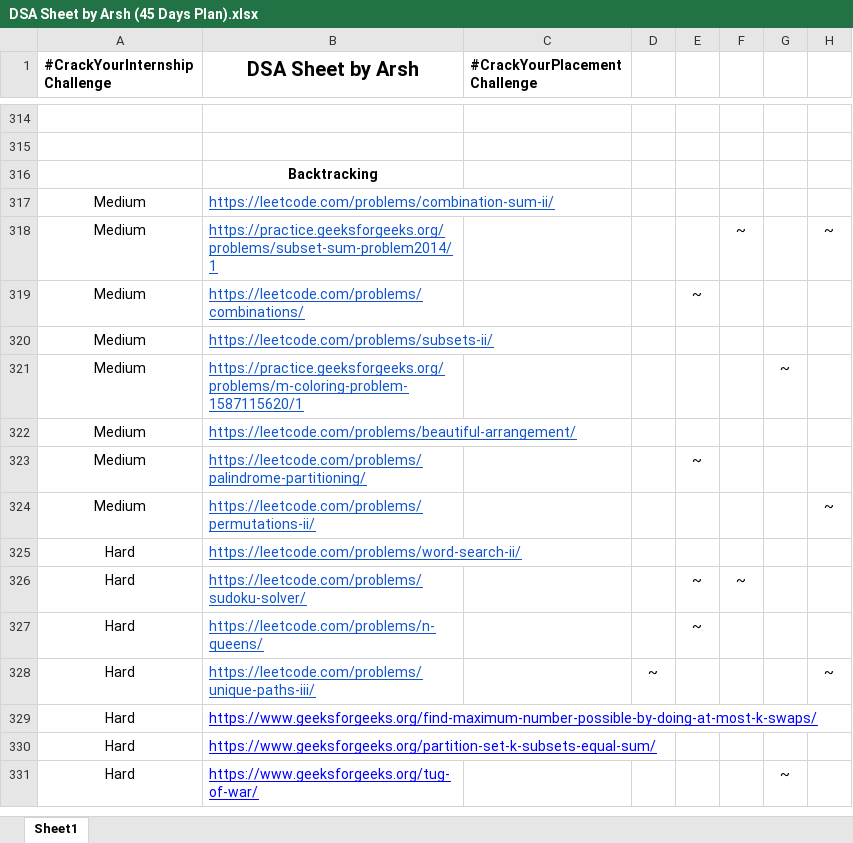
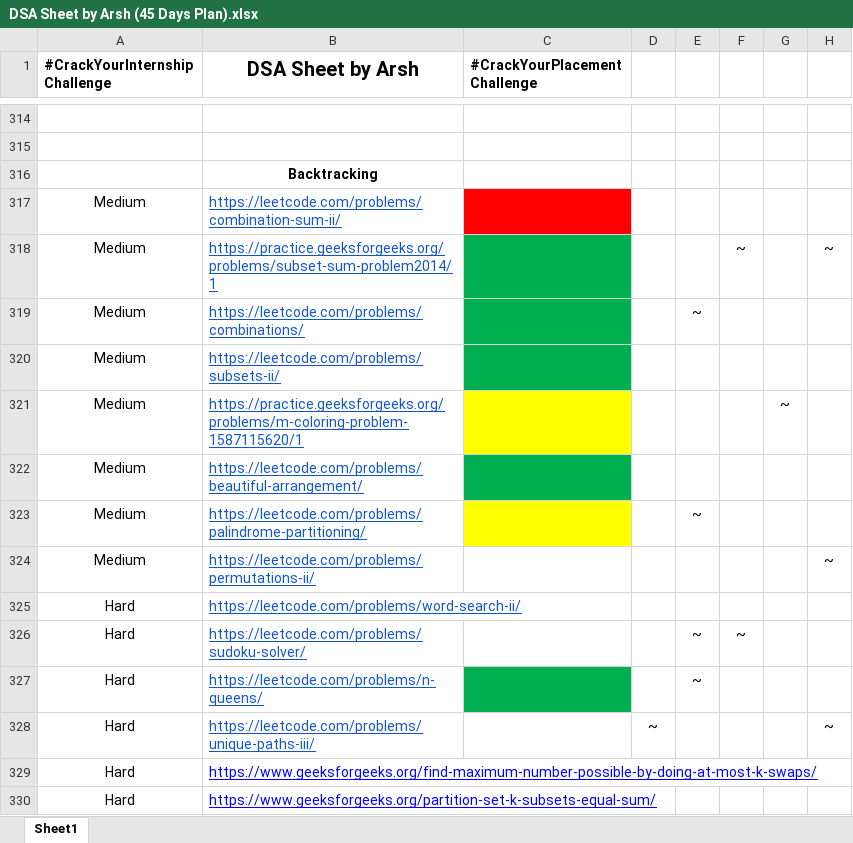
Before and after one commit to shagil77/DSA_Sheet_Solution, an Excel workbook: DSA Sheet by Arsh (45 Days Plan).xlsx, sheet Sheet1, drawn as a sheet; only a part is shown, gaps mark what is left out; the shorter side is filled out with more unchanged rows; values as stored, in another font and other column widths than the file's, no borders; the diff names each change by its address in the sheet, - before the commit and + after, or states it on an @@ line.

```diff
--- a/DSA Sheet by Arsh (45 Days Plan).xlsx (sheet Sheet1)
+++ b/DSA Sheet by Arsh (45 Days Plan).xlsx (sheet Sheet1)
-C317 fill: none
+C317 fill: #FF0000
-C318:C320 fill: none
+C318:C320 fill: #00B050
-C321 fill: none
+C321 fill: #FFFF00
-C322 fill: none
+C322 fill: #00B050
-C323 fill: none
+C323 fill: #FFFF00
-C327 fill: none
+C327 fill: #00B050
```
Also changed, not shown: Problem Count.xlsx, 10 other files.
